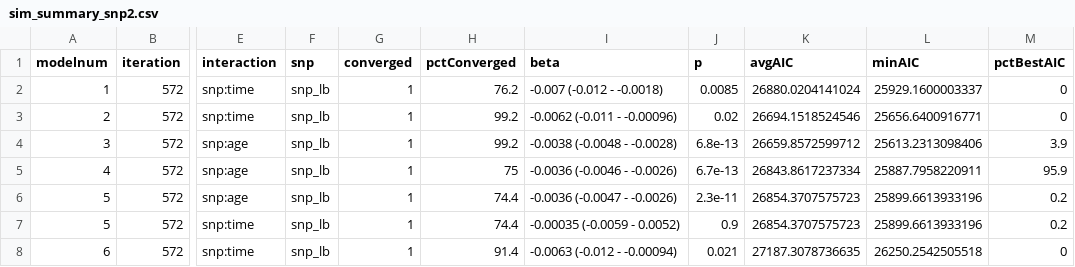
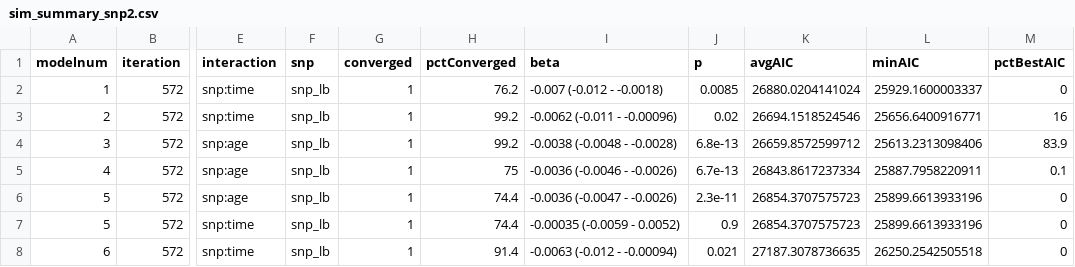
Before and after one commit to mollmatt/fev1decline_sims, a CSV file: sim_summary_snp2.csv, drawn as a sheet; only a part is shown, gaps mark what is left out; the diff names each change by its address in the sheet, - before the commit and + after, or states it on an @@ line.

Commit message:
updated files

```diff
--- a/sim_summary_snp2.csv
+++ b/sim_summary_snp2.csv
-M3 (pctBestAIC): 0
+M3 (pctBestAIC): 16
-M4 (pctBestAIC): 3.9
+M4 (pctBestAIC): 83.9
-M5 (pctBestAIC): 95.9
+M5 (pctBestAIC): 0.1
-M6:M7 (pctBestAIC): 0.2
+M6:M7 (pctBestAIC): 0
```
